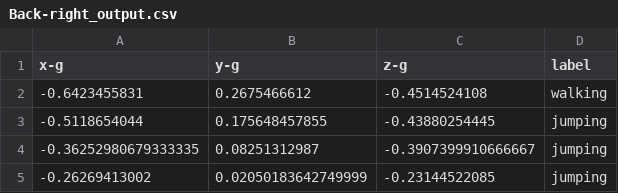
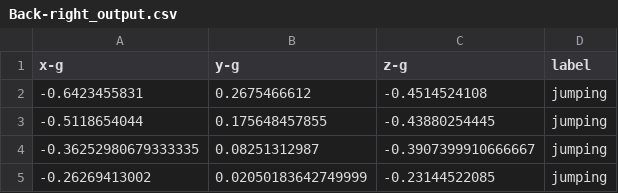
Before and after one commit to SamEThibault/elec-390, a CSV file: app_output/Back-right_output.csv, drawn as a sheet; only a part is shown.

```diff
--- a/app_output/Back-right_output.csv
+++ b/app_output/Back-right_output.csv
@@ -1,3 +1,3 @@
 x-g,y-g,z-g,label
--0.6423455831,0.2675466612,-0.4514524108,walking
+-0.6423455831,0.2675466612,-0.4514524108,jumping
 -0.5118654044,0.175648457855,-0.43880254445,jumping
```
Also changed, not shown: 6 other files.
